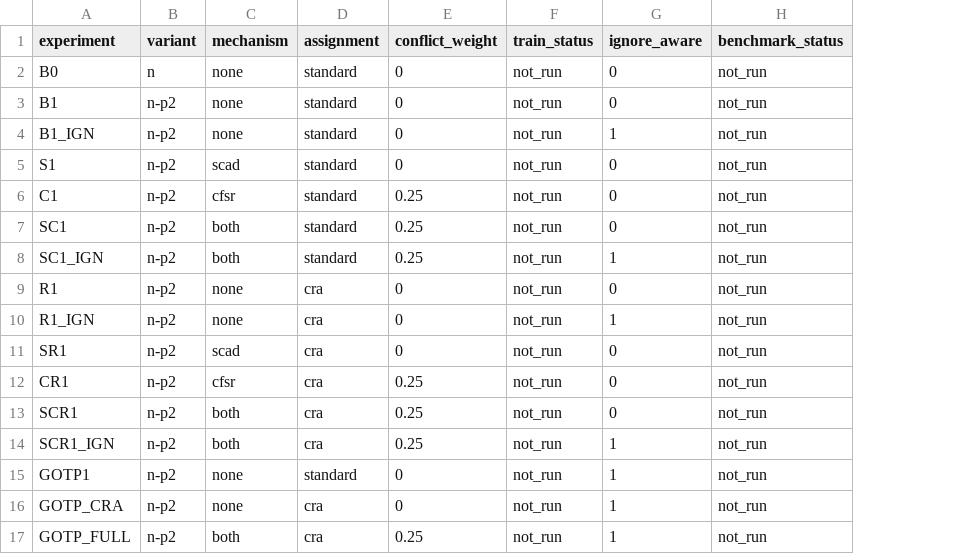
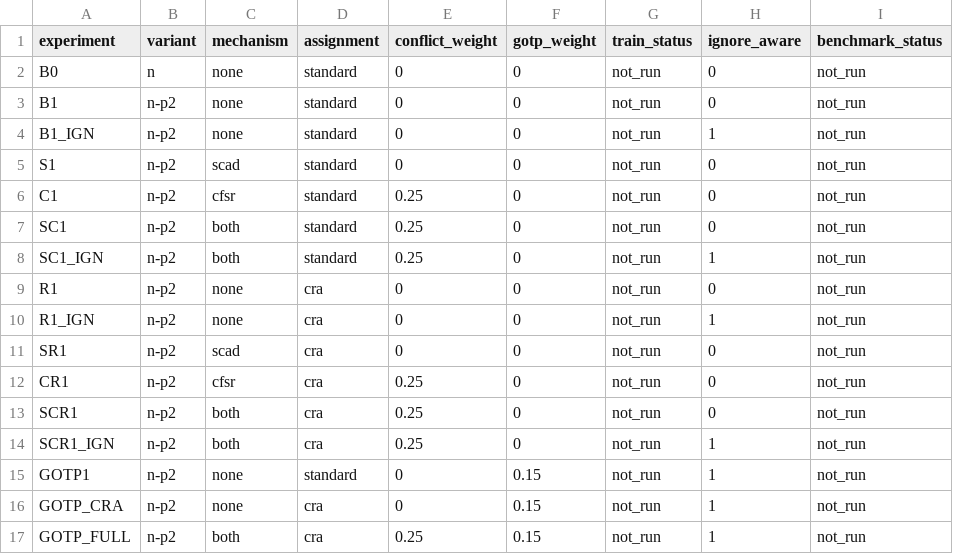
Before and after one commit to ZJY-HSBL/CrowdWeave26, a CSV file: experiment_matrix.csv, drawn as a sheet; the diff names each change by its address in the sheet, - before the commit and + after, or states it on an @@ line.

Commit message:
docs: track GOTP weight explicitly in reproducible experiment matrix

```diff
--- a/experiment_matrix.csv
+++ b/experiment_matrix.csv
+column F (gotp_weight), rows 2-17: 0 | 0 | 0 | 0 | 0 | 0 | 0 | 0 | 0 | 0 | 0 | 0 | 0 | 0.15 | 0.15 | 0.15
```
